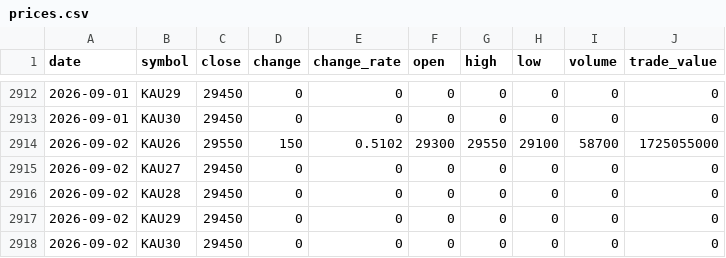
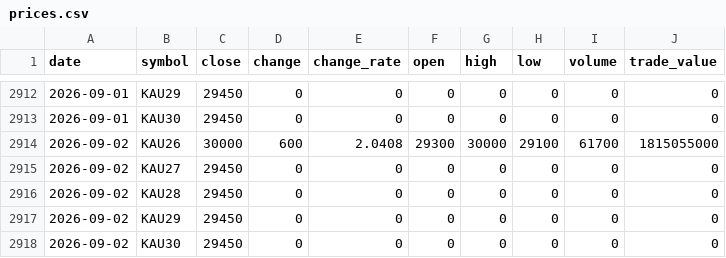
Before and after one commit to ebrain725/ebrain725.github.io, a CSV file: public/data/prices.csv, drawn as a sheet; only a part is shown, gaps mark what is left out.

```diff
--- a/public/data/prices.csv
+++ b/public/data/prices.csv
@@ -2913,3 +2913,3 @@
 2026-09-01,KAU30,29450,0,0,0,0,0,0,0
-2026-09-02,KAU26,29550,150,0.5102,29300,29550,29100,58700,1725055000
+2026-09-02,KAU26,30000,600,2.0408,29300,30000,29100,61700,1815055000
 2026-09-02,KAU27,29450,0,0,0,0,0,0,0
```
